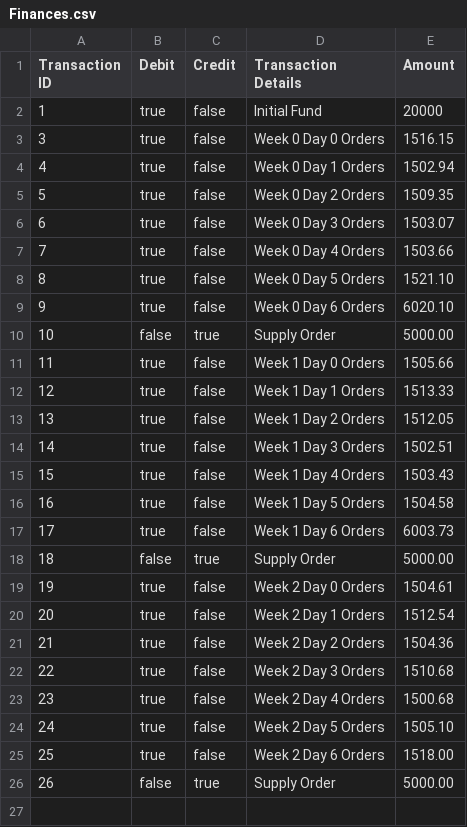
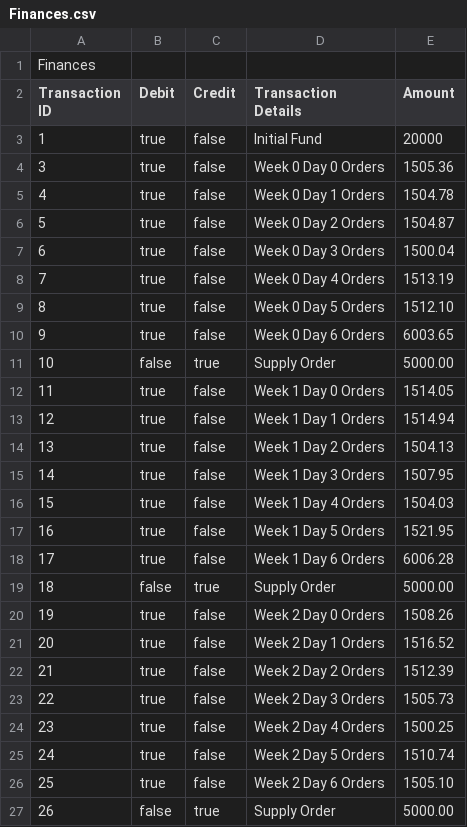
Before and after one commit to CSCE315-F22-Taele/Team-54-Project_2, a CSV file: Finances.csv, drawn as a sheet.

```diff
--- a/Finances.csv
+++ b/Finances.csv
@@ -1,26 +1,27 @@
+Finances,,,,
 Transaction ID,Debit,Credit,Transaction Details,Amount
 1,true,false,Initial Fund,20000
-3,true,false,Week 0 Day 0 Orders,1516.15
-4,true,false,Week 0 Day 1 Orders,1502.94
-5,true,false,Week 0 Day 2 Orders,1509.35
-6,true,false,Week 0 Day 3 Orders,1503.07
-7,true,false,Week 0 Day 4 Orders,1503.66
-8,true,false,Week 0 Day 5 Orders,1521.10
-9,true,false,Week 0 Day 6 Orders,6020.10
+3,true,false,Week 0 Day 0 Orders,1505.36
+4,true,false,Week 0 Day 1 Orders,1504.78
+5,true,false,Week 0 Day 2 Orders,1504.87
+6,true,false,Week 0 Day 3 Orders,1500.04
+7,true,false,Week 0 Day 4 Orders,1513.19
+8,true,false,Week 0 Day 5 Orders,1512.10
+9,true,false,Week 0 Day 6 Orders,6003.65
 10,false,true,Supply Order,5000.00
-11,true,false,Week 1 Day 0 Orders,1505.66
-12,true,false,Week 1 Day 1 Orders,1513.33
-13,true,false,Week 1 Day 2 Orders,1512.05
-14,true,false,Week 1 Day 3 Orders,1502.51
-15,true,false,Week 1 Day 4 Orders,1503.43
-16,true,false,Week 1 Day 5 Orders,1504.58
-17,true,false,Week 1 Day 6 Orders,6003.73
+11,true,false,Week 1 Day 0 Orders,1514.05
+12,true,false,Week 1 Day 1 Orders,1514.94
+13,true,false,Week 1 Day 2 Orders,1504.13
+14,true,false,Week 1 Day 3 Orders,1507.95
+15,true,false,Week 1 Day 4 Orders,1504.03
+16,true,false,Week 1 Day 5 Orders,1521.95
+17,true,false,Week 1 Day 6 Orders,6006.28
 18,false,true,Supply Order,5000.00
-19,true,false,Week 2 Day 0 Orders,1504.61
-20,true,false,Week 2 Day 1 Orders,1512.54
-21,true,false,Week 2 Day 2 Orders,1504.36
-22,true,false,Week 2 Day 3 Orders,1510.68
-23,true,false,Week 2 Day 4 Orders,1500.68
-24,true,false,Week 2 Day 5 Orders,1505.10
-25,true,false,Week 2 Day 6 Orders,1518.00
+19,true,false,Week 2 Day 0 Orders,1508.26
+20,true,false,Week 2 Day 1 Orders,1516.52
+21,true,false,Week 2 Day 2 Orders,1512.39
+22,true,false,Week 2 Day 3 Orders,1505.73
+23,true,false,Week 2 Day 4 Orders,1500.25
+24,true,false,Week 2 Day 5 Orders,1510.74
+25,true,false,Week 2 Day 6 Orders,1505.10
 26,false,true,Supply Order,5000.00
```
Also changed, not shown: Menu.csv, Orders.csv, 2 other files.
